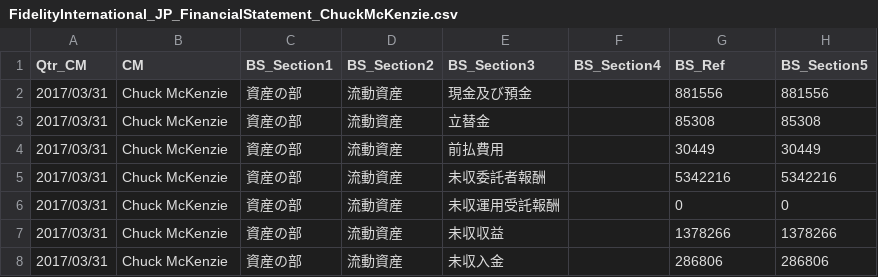
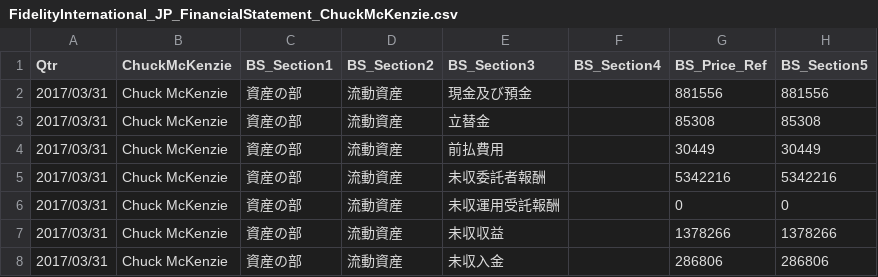
Before and after one commit to mercariku/github-action-demo, a CSV file: csv/FidelityInternational_JP_FinancialStatement_ChuckMcKenzie.csv, drawn as a sheet; only a part is shown.

```diff
--- a/csv/FidelityInternational_JP_FinancialStatement_ChuckMcKenzie.csv
+++ b/csv/FidelityInternational_JP_FinancialStatement_ChuckMcKenzie.csv
@@ -1,2 +1,2 @@
-Qtr_CM,CM,BS_Section1,BS_Section2,BS_Section3,BS_Section4,BS_Ref,BS_Section5
+Qtr,ChuckMcKenzie,BS_Section1,BS_Section2,BS_Section3,BS_Section4,BS_Price_Ref,BS_Section5
 2017/03/31,Chuck McKenzie,資産の部,流動資産,現金及び預金,,881556,881556
```
Also changed, not shown: csv/FidelityInternational_JP_FinancialStatement_DerekYoung.csv, csv/FidelityInternational_JP_FinancialStatement_JudiMarlinski.csv, 4 other files.
